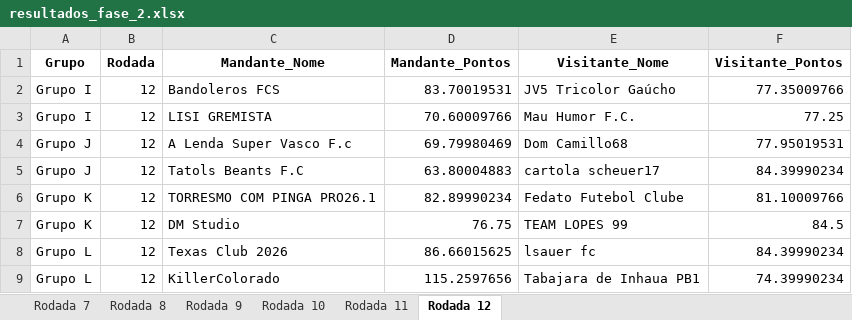
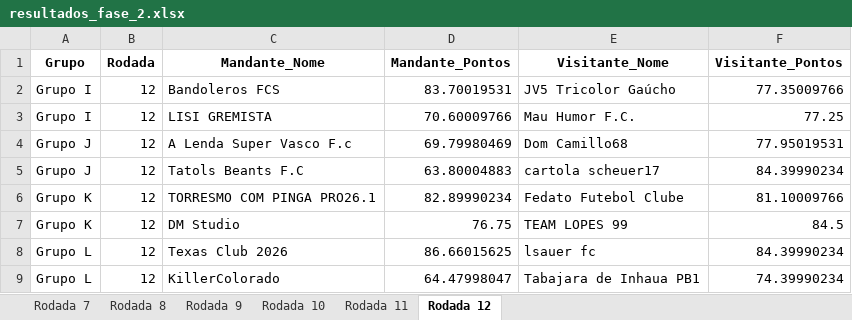
Before and after one commit to FernandoBC23/cartola_2026, an Excel workbook: libertadores/datasets_liberta/resultados_fase_2.xlsx, sheet Rodada 12, drawn as a sheet; values as stored, in another font and other column widths than the file's, no borders; the diff names each change by its address in the sheet, - before the commit and + after, or states it on an @@ line.

```diff
--- a/libertadores/datasets_liberta/resultados_fase_2.xlsx (sheet Rodada 12)
+++ b/libertadores/datasets_liberta/resultados_fase_2.xlsx (sheet Rodada 12)
-D9 (Mandante_Pontos): 115.2597656
+D9 (Mandante_Pontos): 64.47998047
```
Also changed, not shown: libertadores/datasets_liberta/classificacao_por_grupo_fase_2.xlsx, libertadores/datasets_liberta/confrontos_fase_2_libertadores.xlsx, 9 other files.
